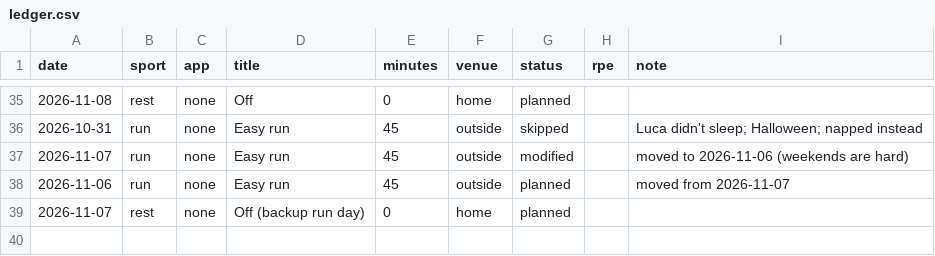
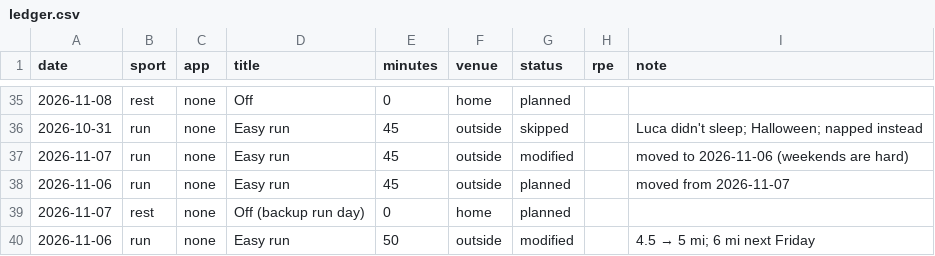
Before and after one commit to sjhansen3/workout_tracker, a CSV file: data/ledger.csv, drawn as a sheet; only a part is shown, gaps mark what is left out.

```diff
--- a/data/ledger.csv
+++ b/data/ledger.csv
@@ -39 +39,2 @@ date,sport,app,title,minutes,venue,status,rpe,note
 2026-11-07,rest,none,Off (backup run day),0,home,planned,,
+2026-11-06,run,none,Easy run,50,outside,modified,,4.5 → 5 mi; 6 mi next Friday
```
Also changed, not shown: 5 other files.
